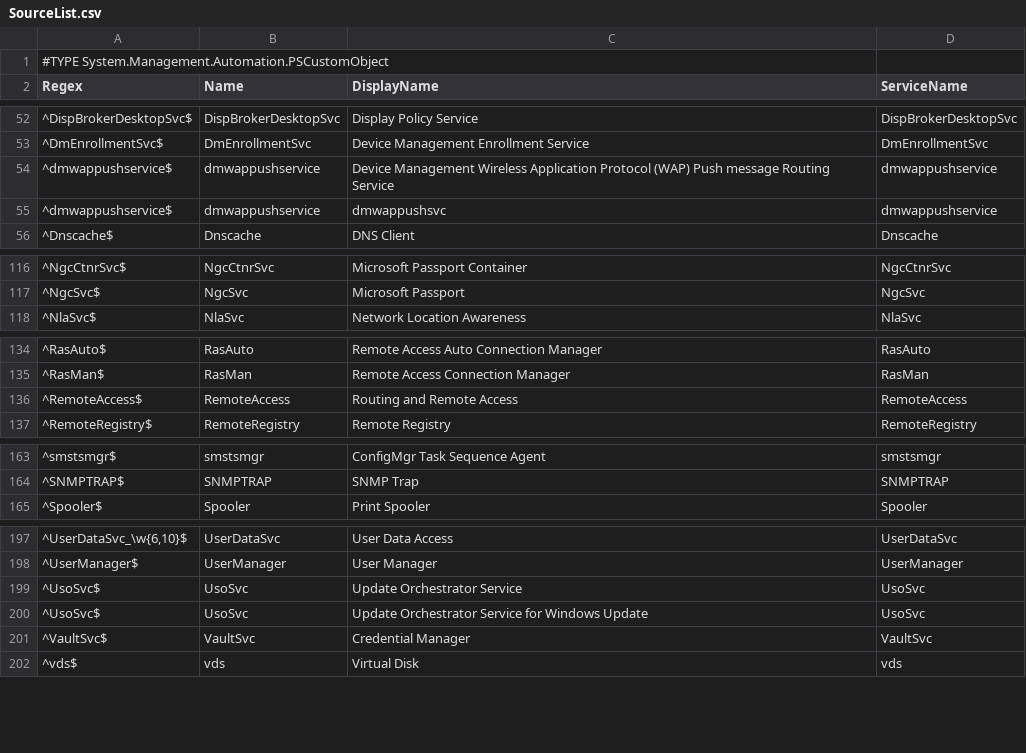
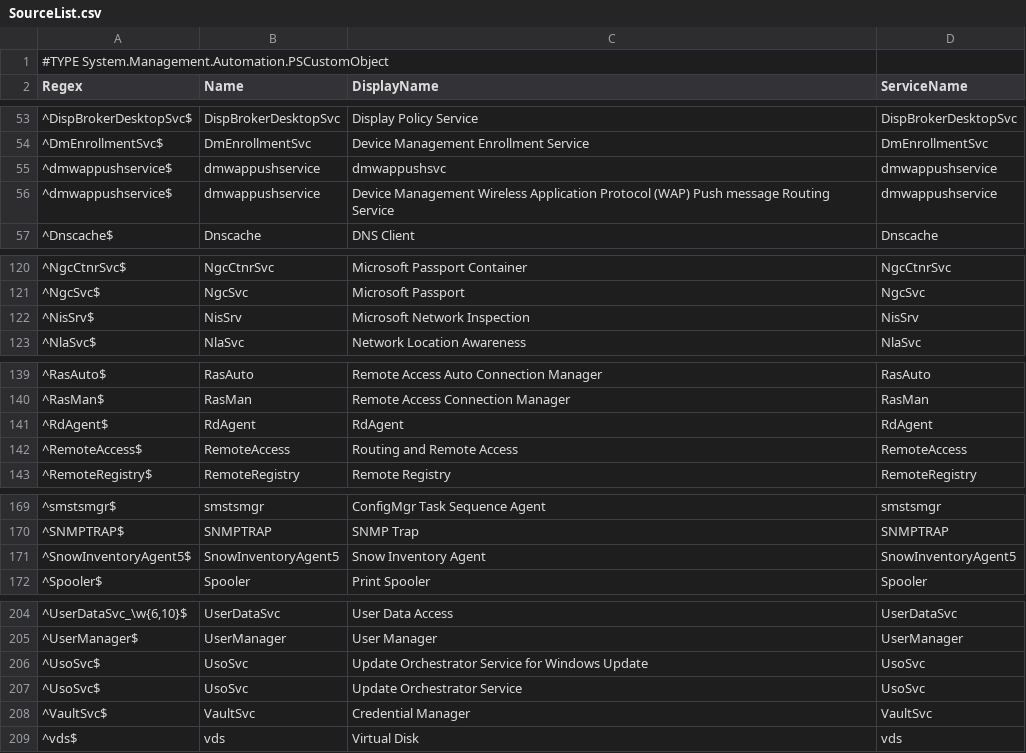
Before and after one commit to tomstryhn/PowerShell, a CSV file: Windows/Server/Services/SourceList.csv, drawn as a sheet; only a part is shown, gaps mark what is left out; the diff covers the shown part only.

```diff
--- a/Windows/Server/Services/SourceList.csv
+++ b/Windows/Server/Services/SourceList.csv
@@ -53,4 +54,4 @@
 "^DmEnrollmentSvc$";"DmEnrollmentSvc";"Device Management Enrollment Service";"DmEnrollmentSvc"
+"^dmwappushservice$";"dmwappushservice";"dmwappushsvc";"dmwappushservice"
 "^dmwappushservice$";"dmwappushservice";"Device Management Wireless Application Protocol (WAP) Push message Routing Service";"dmwappushservice"
-"^dmwappushservice$";"dmwappushservice";"dmwappushsvc";"dmwappushservice"
 "^Dnscache$";"Dnscache";"DNS Client";"Dnscache"
@@ -117,2 +121,3 @@
 "^NgcSvc$";"NgcSvc";"Microsoft Passport";"NgcSvc"
+"^NisSrv$";"NisSrv";"Microsoft Network Inspection";"NisSrv"
 "^NlaSvc$";"NlaSvc";"Network Location Awareness";"NlaSvc"
@@ -135,2 +140,3 @@
 "^RasMan$";"RasMan";"Remote Access Connection Manager";"RasMan"
+"^RdAgent$";"RdAgent";"RdAgent";"RdAgent"
 "^RemoteAccess$";"RemoteAccess";"Routing and Remote Access";"RemoteAccess"
@@ -164,2 +170,3 @@
 "^SNMPTRAP$";"SNMPTRAP";"SNMP Trap";"SNMPTRAP"
+"^SnowInventoryAgent5$";"SnowInventoryAgent5";"Snow Inventory Agent";"SnowInventoryAgent5"
 "^Spooler$";"Spooler";"Print Spooler";"Spooler"
@@ -198,4 +205,4 @@
 "^UserManager$";"UserManager";"User Manager";"UserManager"
+"^UsoSvc$";"UsoSvc";"Update Orchestrator Service for Windows Update";"UsoSvc"
 "^UsoSvc$";"UsoSvc";"Update Orchestrator Service";"UsoSvc"
-"^UsoSvc$";"UsoSvc";"Update Orchestrator Service for Windows Update";"UsoSvc"
 "^VaultSvc$";"VaultSvc";"Credential Manager";"VaultSvc"
```
Also changed, not shown: 6 added rows and 4 moved rows elsewhere in this file.
